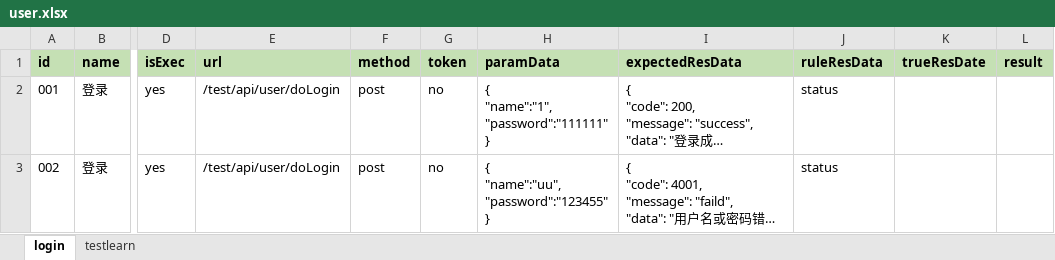
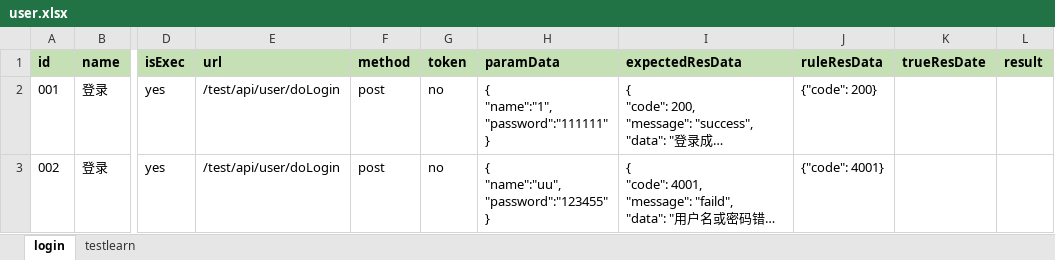
Before and after one commit to DaQianJiang/python-request, an Excel workbook: testFile/case/user.xlsx, sheet login, drawn as a sheet; only a part is shown, gaps mark what is left out; long unchanged cells end in …; values as stored, in another font and other column widths than the file's, no borders; the diff names each change by its address in the sheet, - before the commit and + after, or states it on an @@ line.

Commit message:
add testcase and check datas

```diff
--- a/testFile/case/user.xlsx (sheet login)
+++ b/testFile/case/user.xlsx (sheet login)
-J2 (ruleResData): status
+J2 (ruleResData): {"code": 200}
-J3 (ruleResData): status
+J3 (ruleResData): {"code": 4001}
```
Also changed, not shown: sheet testlearn, 7 other files.
